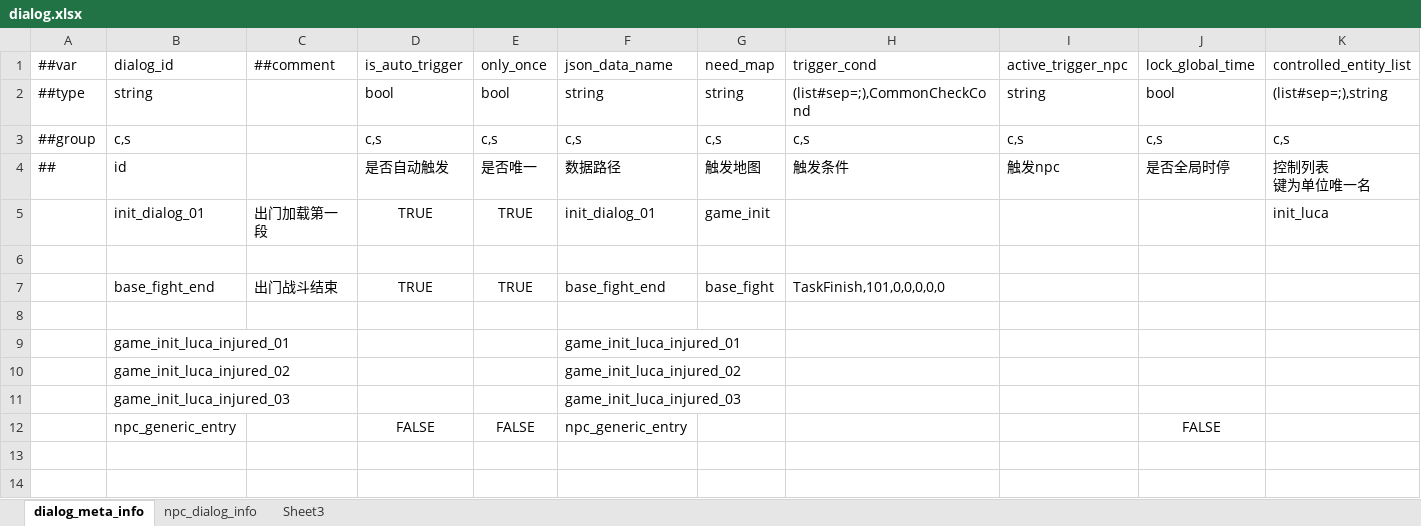
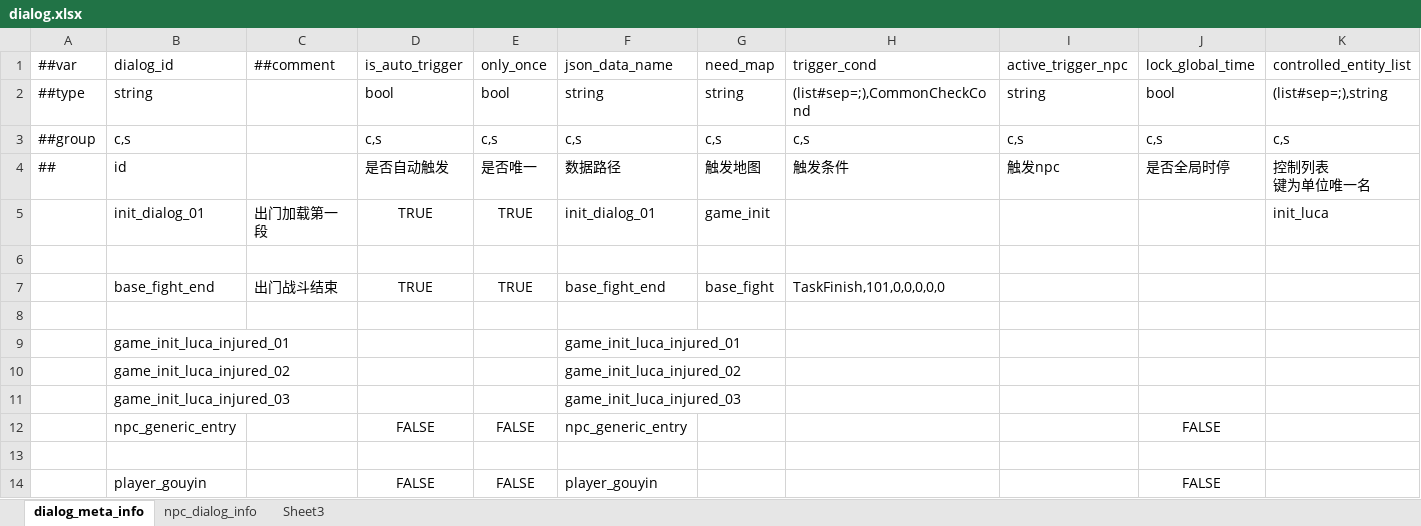
Before and after one commit to nmbswls/FkSucProj, an Excel workbook: Config/Datas/dialog.xlsx, sheet dialog_meta_info, drawn as a sheet; only a part is shown; values as stored, in another font and other column widths than the file's, no borders; rows hold the shown columns only; the diff names each change by its address in the sheet, - before the commit and + after, or states it on an @@ line.

```diff
--- a/Config/Datas/dialog.xlsx (sheet dialog_meta_info)
+++ b/Config/Datas/dialog.xlsx (sheet dialog_meta_info)
+row 13: (empty)
+row 14:  | player_gouyin |  | FALSE | FALSE | player_gouyin |  |  |  | FALSE
```
Also changed, not shown: 13 other files.
